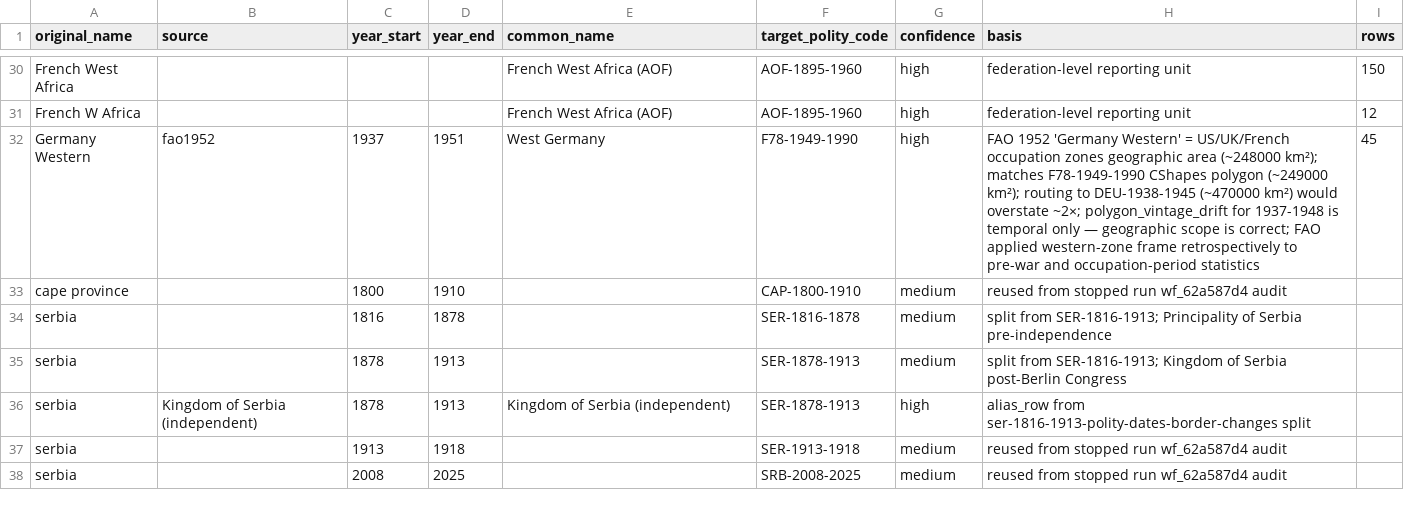
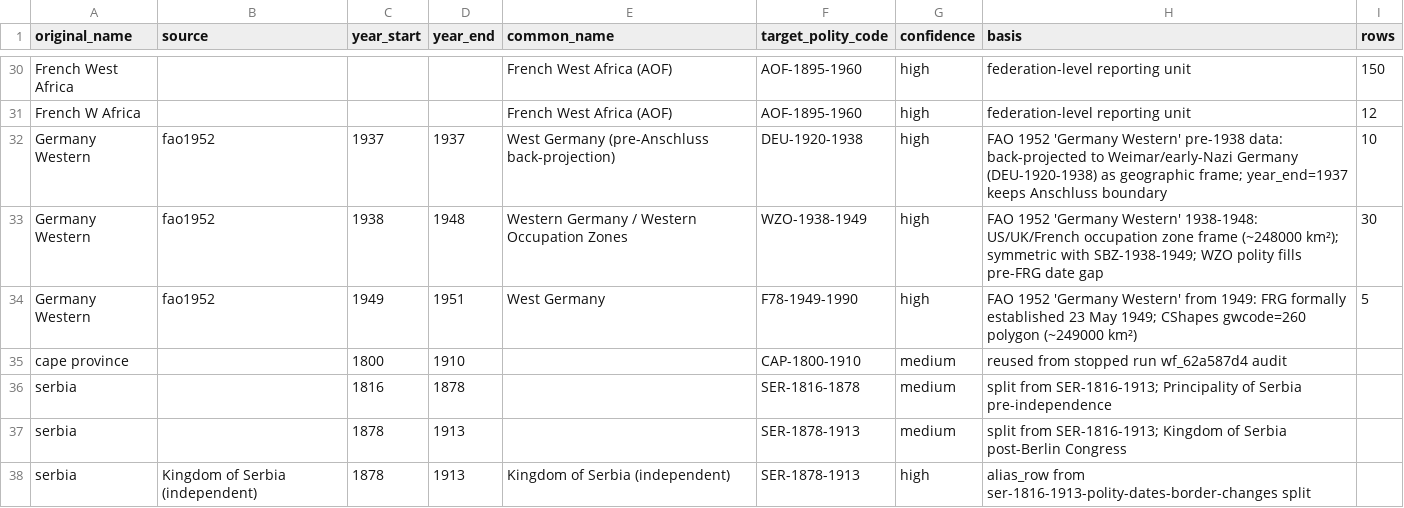
Before and after one commit to eduaguilera/whep-polities, a CSV file: pipelines/polity-autoimprove/state/applied_aliases.csv, drawn as a sheet; only a part is shown, gaps mark what is left out; the shorter side is filled out with more unchanged rows.

```diff
--- a/pipelines/polity-autoimprove/state/applied_aliases.csv
+++ b/pipelines/polity-autoimprove/state/applied_aliases.csv
@@ -31,3 +31,5 @@ French West Africa,,,,French West Africa (AOF),AOF-1895-1960,high,federation-lev
 French W Africa,,,,French West Africa (AOF),AOF-1895-1960,high,federation-level reporting unit,12
-Germany Western,fao1952,1937,1951,West Germany,F78-1949-1990,high,FAO 1952 'Germany Western' = US/UK/French occupation zones geographic area (~248000 km²); matches F78-1949-1990 CShapes polygon (~249000 km²); routing to DEU-1938-1945 (~470000 km²) would overstate ~2×; polygon_vintage_drift for 1937-1948 is temporal only — geographic scope is correct; FAO applied western-zone frame retrospectively to pre-war and occupation-period statistics,45
+Germany Western,fao1952,1937,1937,West Germany (pre-Anschluss back-projection),DEU-1920-1938,high,FAO 1952 'Germany Western' pre-1938 data: back-projected to Weimar/early-Nazi Germany (DEU-1920-1938) as geographic frame; year_end=1937 keeps Anschluss boundary,10
+Germany Western,fao1952,1938,1948,Western Germany / Western Occupation Zones,WZO-1938-1949,high,FAO 1952 'Germany Western' 1938-1948: US/UK/French occupation zone frame (~248000 km²); symmetric with SBZ-1938-1949; WZO polity fills pre-FRG date gap,30
+Germany Western,fao1952,1949,1951,West Germany,F78-1949-1990,high,FAO 1952 'Germany Western' from 1949: FRG formally established 23 May 1949; CShapes gwcode=260 polygon (~249000 km²),5
 cape province,,1800,1910,,CAP-1800-1910,medium,reused from stopped run wf_62a587d4 audit,
```
Also changed, not shown: data/final/polities_database.csv, 2 other files.
